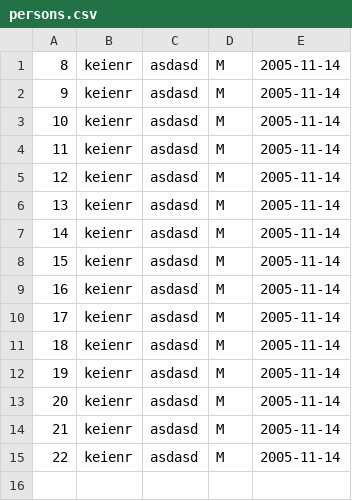
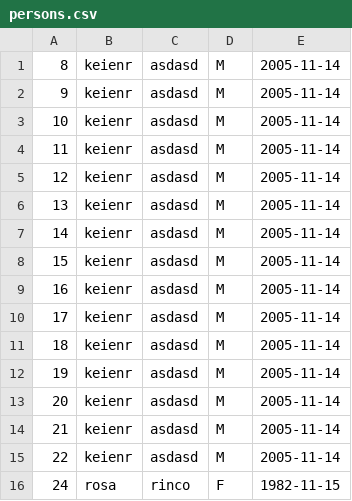
Before and after one commit to Kriner2005/Business_entity_manager, a CSV file: data/persons.csv, drawn as a sheet; the diff names each change by its address in the sheet, - before the commit and + after, or states it on an @@ line.

Commit message:
I18N personas

```diff
--- a/data/persons.csv
+++ b/data/persons.csv
+row 16: 24 | rosa | rinco | F | 1982-11-15
```
Also changed, not shown: 15 other files.
